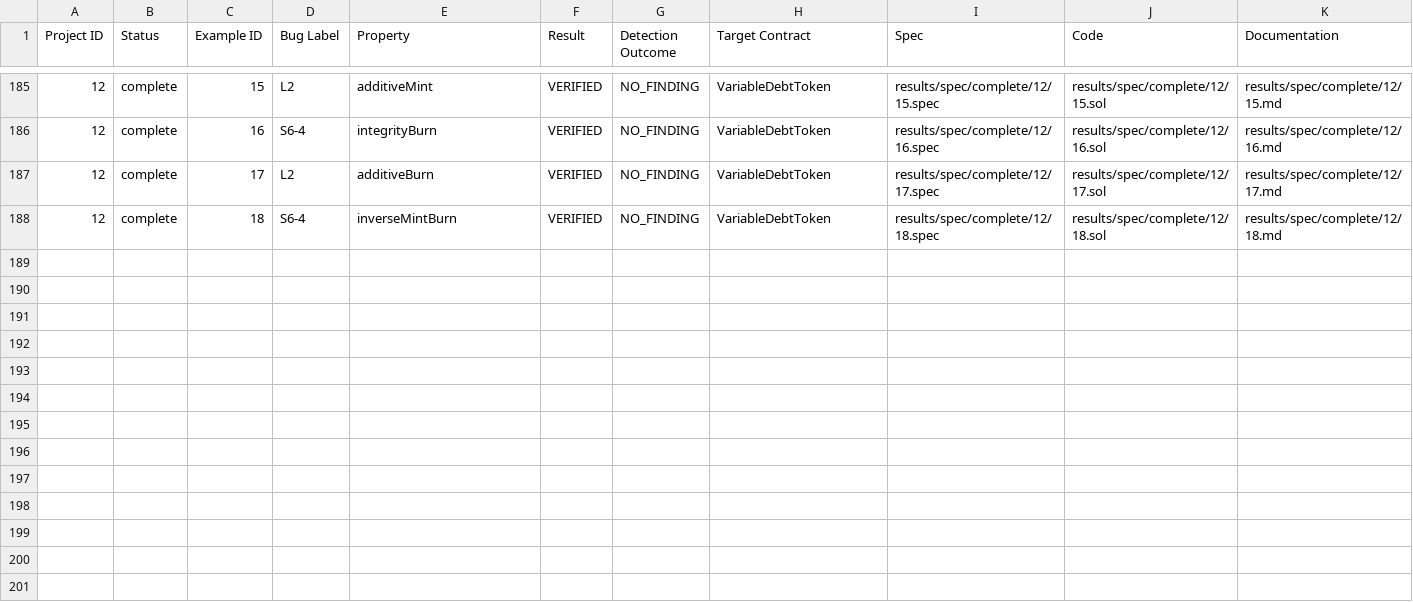
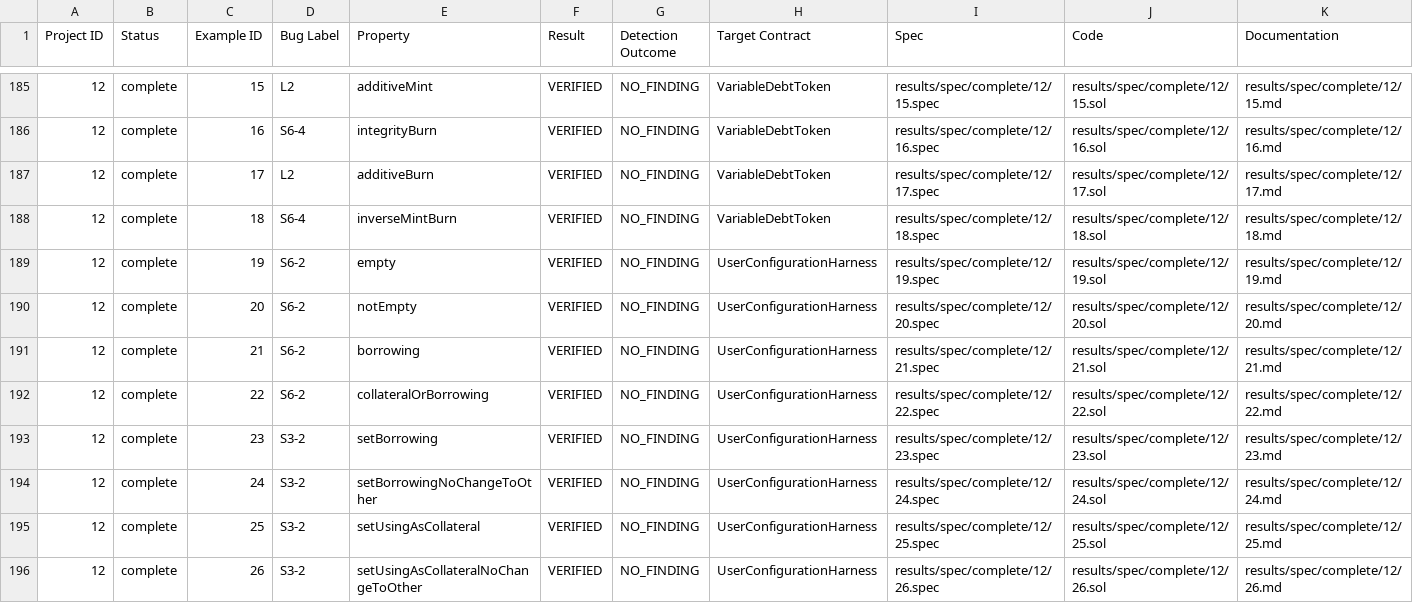
Before and after one commit to matheus-junio-da-silva/Web3Bugs, a CSV file: Web3Bugs-certora/results/spec/spec_buglabel.csv, drawn as a sheet; only a part is shown, gaps mark what is left out; rows hold the shown columns only; the diff names each change by its address in the sheet, - before the commit and + after, or states it on an @@ line.

Commit message:
catalog(p12): extract eight UserConfiguration properties and getter/setter evidence

```diff
--- a/Web3Bugs-certora/results/spec/spec_buglabel.csv
+++ b/Web3Bugs-certora/results/spec/spec_buglabel.csv
+row 189: 12 | complete | 19 | S6-2 | empty | VERIFIED | NO_FINDING | UserConfigurationHarness | results/spec/complete/12/19.spec | results/spec/complete/12/19.sol | results/spec/complete/12/19.md
+row 190: 12 | complete | 20 | S6-2 | notEmpty | VERIFIED | NO_FINDING | UserConfigurationHarness | results/spec/complete/12/20.spec | results/spec/complete/12/20.sol | results/spec/complete/12/20.md
+row 191: 12 | complete | 21 | S6-2 | borrowing | VERIFIED | NO_FINDING | UserConfigurationHarness | results/spec/complete/12/21.spec | results/spec/complete/12/21.sol | results/spec/complete/12/21.md
+row 192: 12 | complete | 22 | S6-2 | collateralOrBorrowing | VERIFIED | NO_FINDING | UserConfigurationHarness | results/spec/complete/12/22.spec | results/spec/complete/12/22.sol | results/spec/complete/12/22.md
+row 193: 12 | complete | 23 | S3-2 | setBorrowing | VERIFIED | NO_FINDING | UserConfigurationHarness | results/spec/complete/12/23.spec | results/spec/complete/12/23.sol | results/spec/complete/12/23.md
+row 194: 12 | complete | 24 | S3-2 | setBorrowingNoChangeToOther | VERIFIED | NO_FINDING | UserConfigurationHarness | results/spec/complete/12/24.spec | results/spec/complete/12/24.sol | results/spec/complete/12/24.md
+row 195: 12 | complete | 25 | S3-2 | setUsingAsCollateral | VERIFIED | NO_FINDING | UserConfigurationHarness | results/spec/complete/12/25.spec | results/spec/complete/12/25.sol | results/spec/complete/12/25.md
+row 196: 12 | complete | 26 | S3-2 | setUsingAsCollateralNoChangeToOther | VERIFIED | NO_FINDING | UserConfigurationHarness | results/spec/complete/12/26.spec | results/spec/complete/12/26.sol | results/spec/complete/12/26.md
```
Also changed, not shown: 24 other files.
